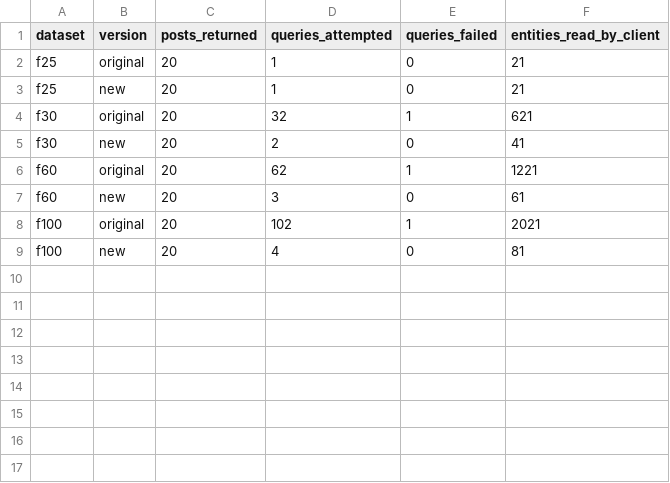
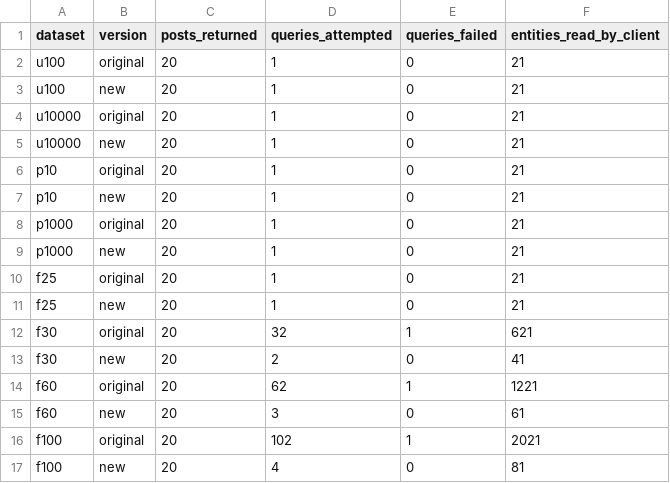
Before and after one commit to nasiri-mota/BigData_TinyInsta, a CSV file: logs/part3_reads.csv, drawn as a sheet; the diff names each change by its address in the sheet, - before the commit and + after, or states it on an @@ line.

Commit message:
Little's law beyond saturation; count of queries and entities for the U and P datasets too

```diff
--- a/logs/part3_reads.csv
+++ b/logs/part3_reads.csv
+row 2: u100 | original | 20 | 1 | 0 | 21
+row 3: u100 | new | 20 | 1 | 0 | 21
+row 4: u10000 | original | 20 | 1 | 0 | 21
+row 5: u10000 | new | 20 | 1 | 0 | 21
+row 6: p10 | original | 20 | 1 | 0 | 21
+row 7: p10 | new | 20 | 1 | 0 | 21
+row 8: p1000 | original | 20 | 1 | 0 | 21
+row 9: p1000 | new | 20 | 1 | 0 | 21
```
Also changed, not shown: 7 other files.
